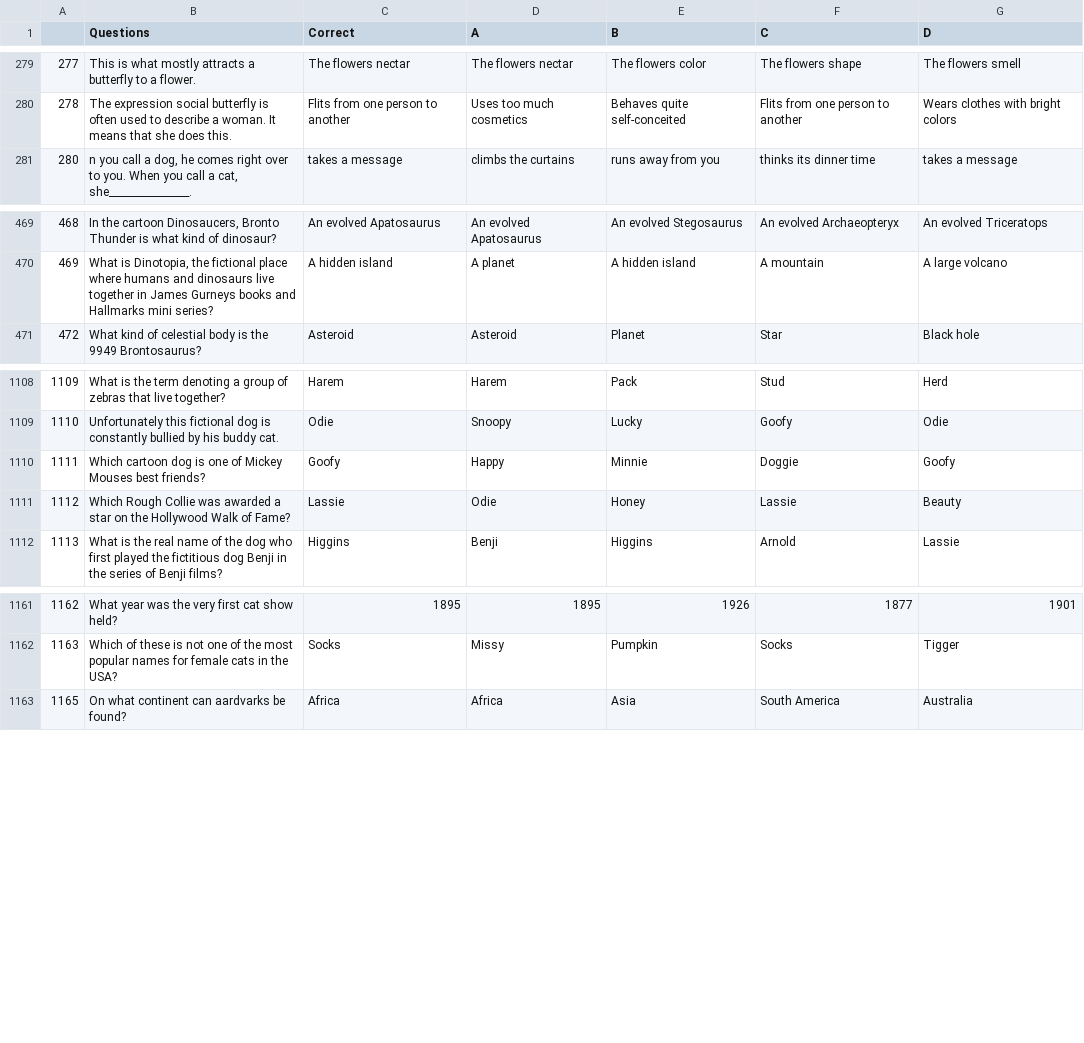
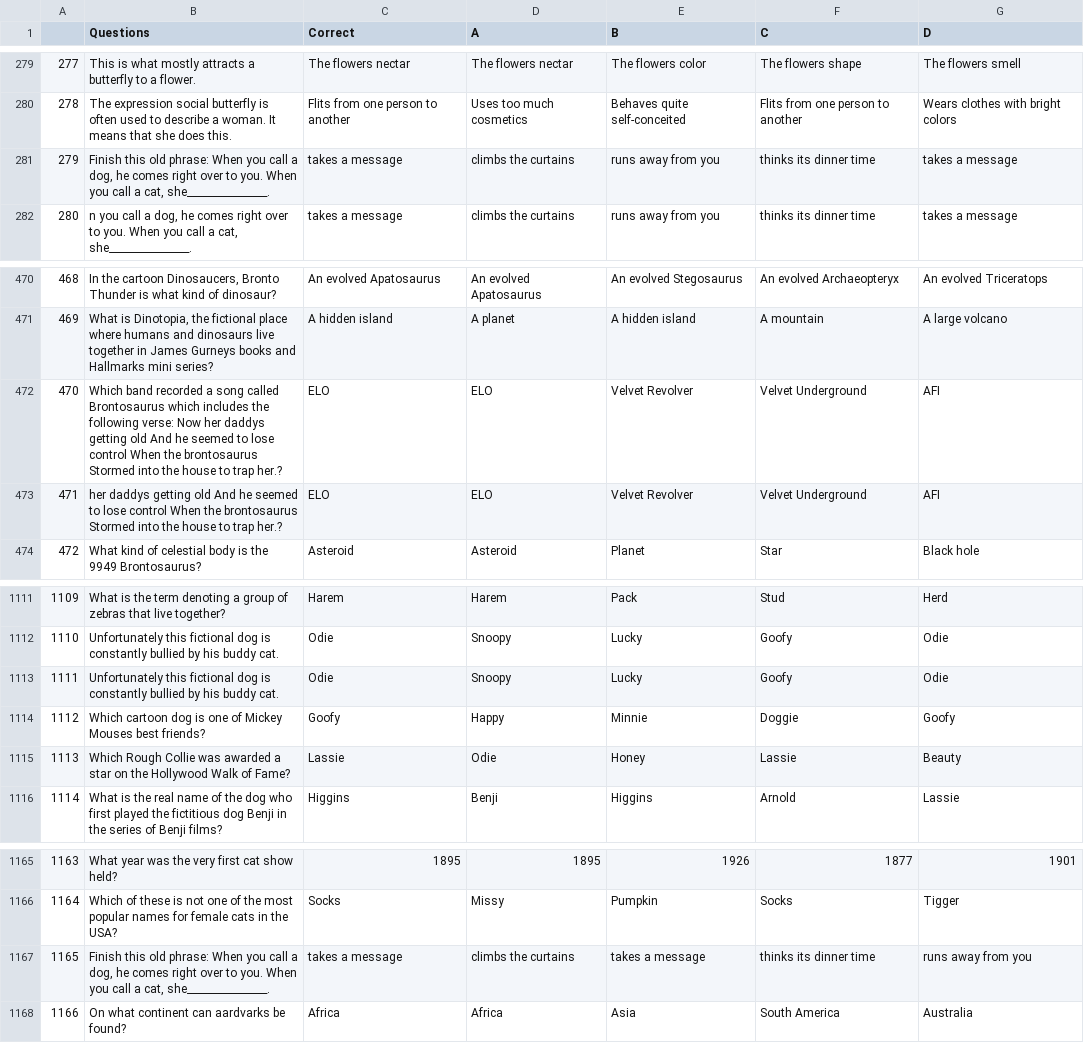
Before and after one commit to praxidike97/QuizApp, a CSV file: misc/questions/animals.csv, drawn as a sheet; only a part is shown, gaps mark what is left out; addresses are those after the commit; the diff names each change by its address in the sheet, - before the commit and + after, or states it on an @@ line.

```diff
--- a/misc/questions/animals.csv
+++ b/misc/questions/animals.csv
+row 281: 279 | Finish this old phrase: When you call a dog, he comes right over to you. When you call a cat, she________________. | takes a message | climbs the curtains | runs away from you | thinks its dinner time | takes a message
+row 472: 470 | Which band recorded a song called Brontosaurus which includes the following verse: Now her daddys getting old And he seemed to lose control When the brontosaurus Stormed into the house to trap her.? | ELO | ELO | Velvet Revolver | Velvet Underground | AFI
+row 473: 471 | her daddys getting old And he seemed to lose control When the brontosaurus Stormed into the house to trap her.? | ELO | ELO | Velvet Revolver | Velvet Underground | AFI
+row 1113: 1111 | Unfortunately this fictional dog is constantly bullied by his buddy cat. | Odie | Snoopy | Lucky | Goofy | Odie
@@ column A renumbered from row 1114 down @@
+row 1167: 1165 | Finish this old phrase: When you call a dog, he comes right over to you. When you call a cat, she________________. | takes a message | climbs the curtains | takes a message | thinks its dinner time | runs away from you
```
Also changed, not shown: misc/questions/history.csv, misc/questions/humanities.csv, 34 other files.
